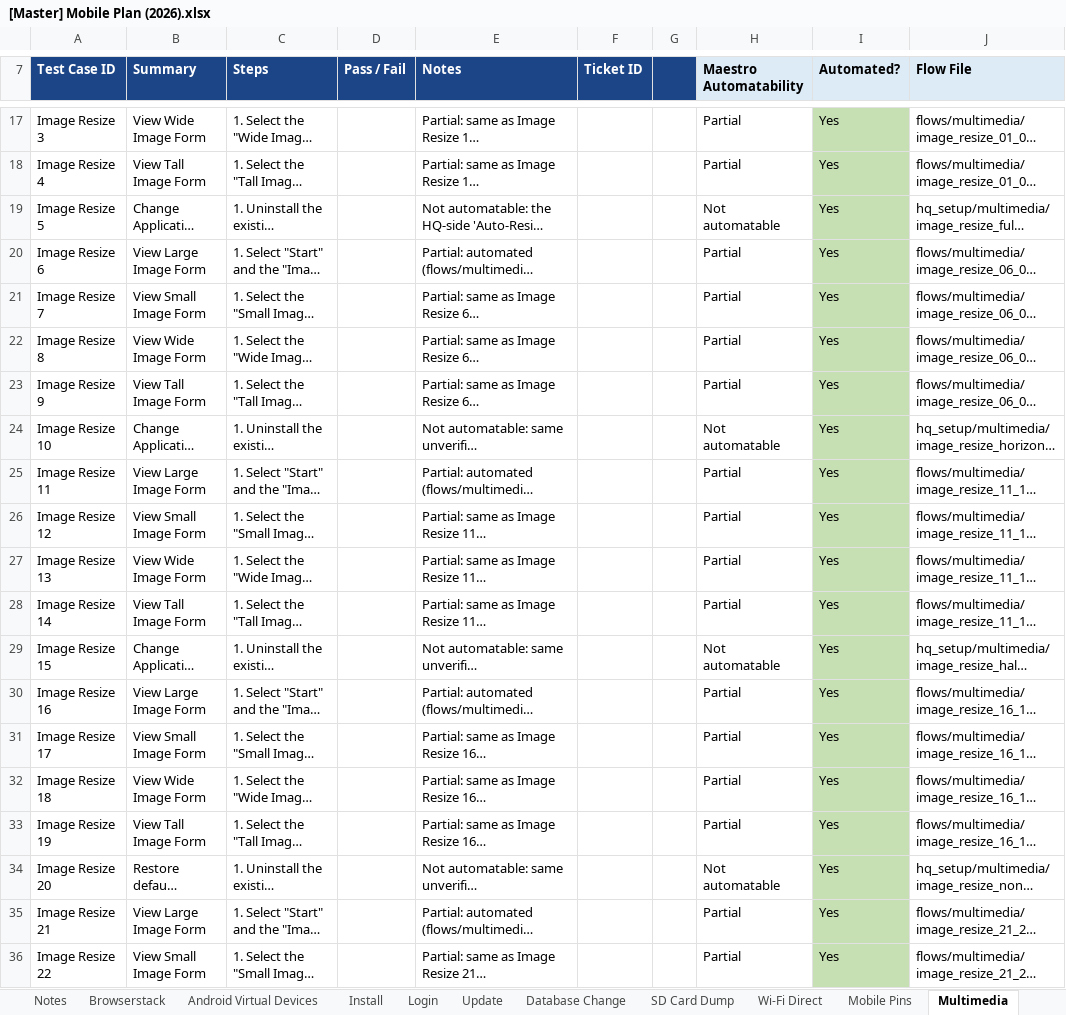
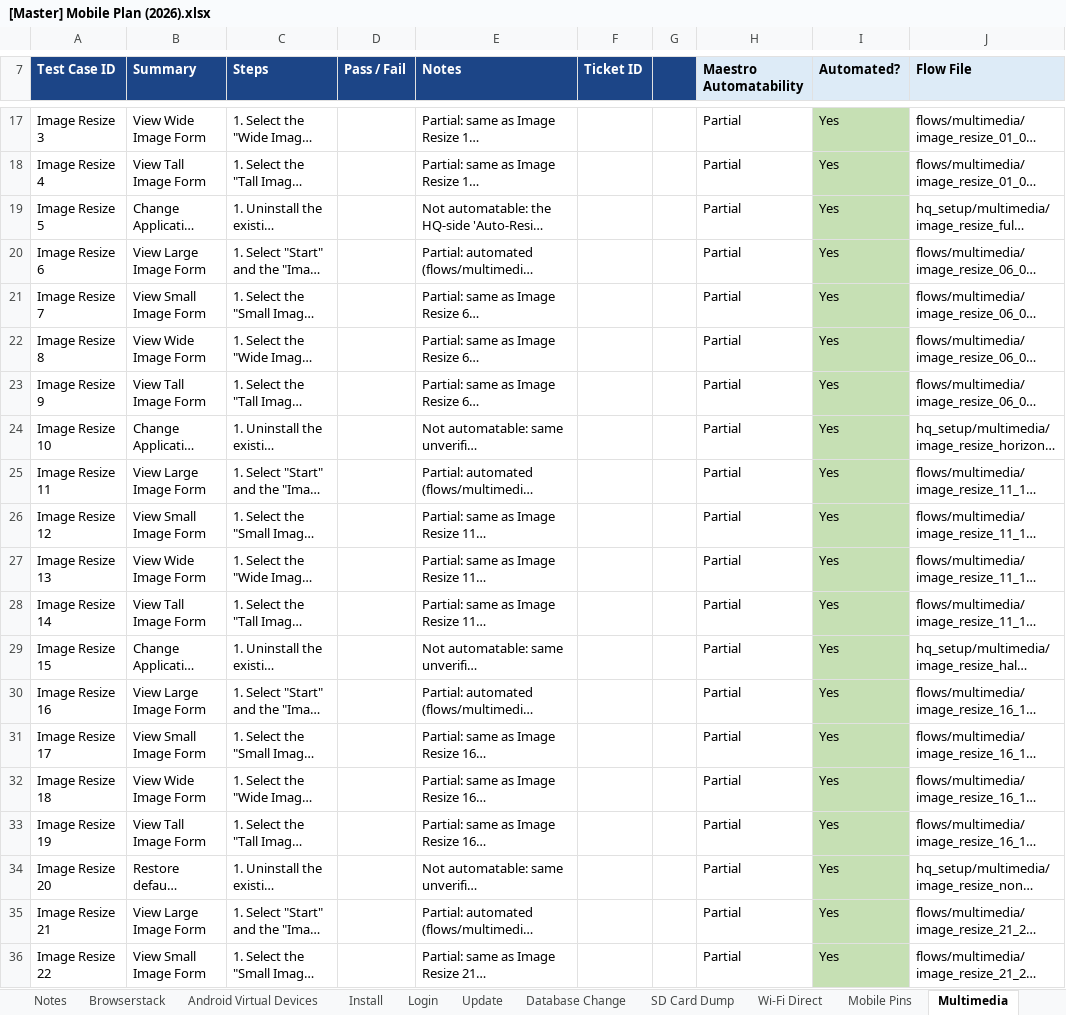
Before and after one commit to dimagi/dimagi-qa-commcare-mobile, an Excel workbook: docs/[Master] Mobile Plan (2026).xlsx, sheet Multimedia, drawn as a sheet; only a part is shown, gaps mark what is left out; long unchanged cells end in …; values as stored, in another font and other column widths than the file's, no borders; conditional formats not drawn; the diff names each change by its address in the sheet, - before the commit and + after, or states it on an @@ line.

```diff
--- a/docs/[Master] Mobile Plan (2026).xlsx (sheet Multimedia)
+++ b/docs/[Master] Mobile Plan (2026).xlsx (sheet Multimedia)
-H19 (Maestro Automatability): Not automatable
+H19 (Maestro Automatability): Partial
-H24 (Maestro Automatability): Not automatable
+H24 (Maestro Automatability): Partial
-H29 (Maestro Automatability): Not automatable
+H29 (Maestro Automatability): Partial
-H34 (Maestro Automatability): Not automatable
+H34 (Maestro Automatability): Partial
```
